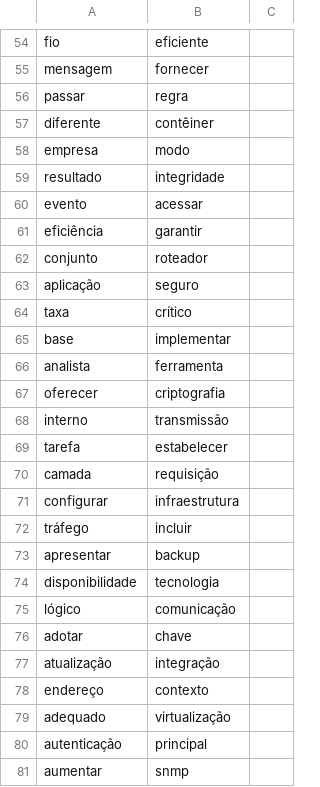
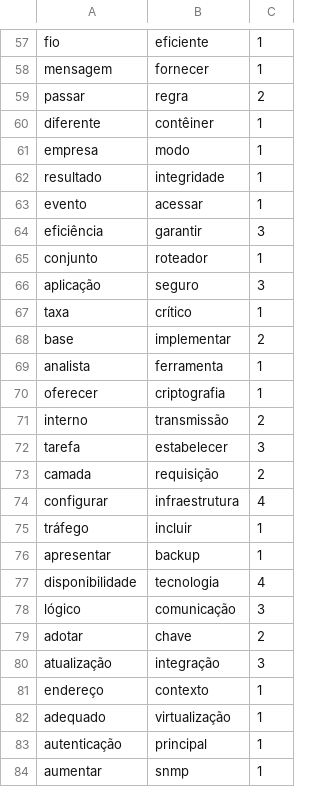
Before and after one commit to MarnieGrenat/PLN_T1, a CSV file: similaridade/pares_anotador2.csv, drawn as a sheet; only a part is shown, gaps mark what is left out; addresses are those after the commit; the diff covers the shown part only; the diff names each change by its address in the sheet, - before the commit and + after, or states it on an @@ line.

```diff
--- a/similaridade/pares_anotador2.csv
+++ b/similaridade/pares_anotador2.csv
-C57:C58: (empty)
+C57:C58: 1
-C59: (empty)
+C59: 2
-C60:C63: (empty)
+C60:C63: 1
-C64: (empty)
+C64: 3
-C65: (empty)
+C65: 1
-C66: (empty)
+C66: 3
-C67: (empty)
+C67: 1
-C68: (empty)
+C68: 2
-C69:C70: (empty)
+C69:C70: 1
-C71: (empty)
+C71: 2
-C72: (empty)
+C72: 3
-C73: (empty)
+C73: 2
-C74: (empty)
+C74: 4
-C75:C76: (empty)
+C75:C76: 1
-C77: (empty)
+C77: 4
-C78: (empty)
+C78: 3
-C79: (empty)
+C79: 2
-C80: (empty)
+C80: 3
-C81:C84: (empty)
+C81:C84: 1
```
Also changed, not shown: 10 added rows, 4 removed rows and 69 edited cells elsewhere in this file.
